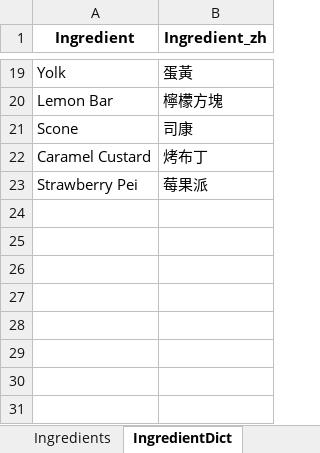
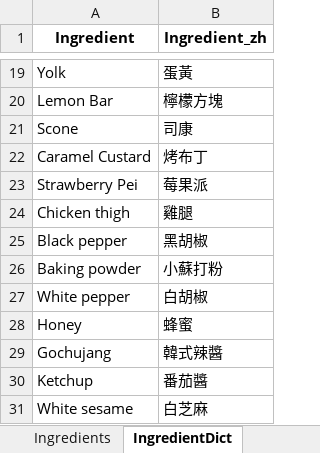
Before and after one commit to imangu919/recipe-ingredient-calculator, an Excel workbook: Recipe_Database_Corrected.xlsx, sheet IngredientDict, drawn as a sheet; only a part is shown, gaps mark what is left out; values as stored, in another font and other column widths than the file's, no borders; the diff names each change by its address in the sheet, - before the commit and + after, or states it on an @@ line.

```diff
--- a/Recipe_Database_Corrected.xlsx (sheet IngredientDict)
+++ b/Recipe_Database_Corrected.xlsx (sheet IngredientDict)
+row 24: Chicken thigh | 雞腿
+row 25: Black pepper | 黑胡椒
+row 26: Baking powder | 小蘇打粉
+row 27: White pepper | 白胡椒
+row 28: Honey | 蜂蜜
+row 29: Gochujang | 韓式辣醬
+row 30: Ketchup | 番茄醬
+row 31: White sesame | 白芝麻
```
Also changed, not shown: sheet Ingredients, sheet Components, sheet Recipes, 2 other files.
